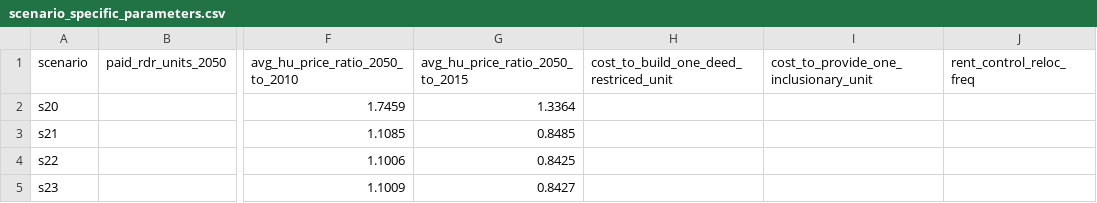
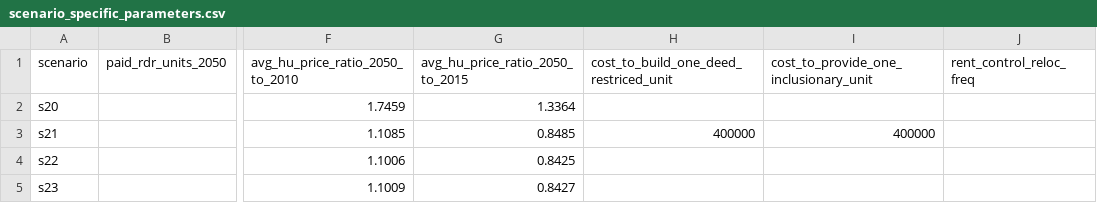
Before and after one commit to BayAreaMetro/regional_forecast, a CSV file: housing_income_share_metric/scenario_specific_parameters.csv, drawn as a sheet; only a part is shown, gaps mark what is left out; the diff names each change by its address in the sheet, - before the commit and + after, or states it on an @@ line.

Commit message:
Update scenario_specific_parameters.csv

```diff
--- a/housing_income_share_metric/scenario_specific_parameters.csv
+++ b/housing_income_share_metric/scenario_specific_parameters.csv
-H3: (empty)
+H3: 400000
-I3: (empty)
+I3: 400000
```
